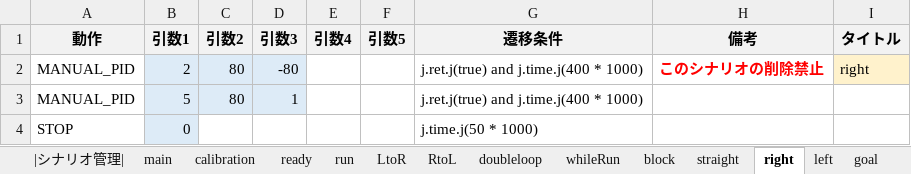
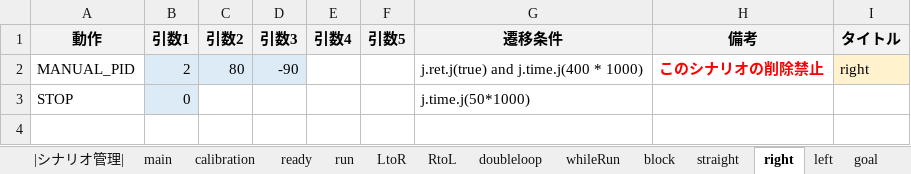
Before and after one commit to Black2856/etrobo2023, an Excel workbook: util/scenario/scenario.xlsm, sheet right, drawn as a sheet; values as stored, in another font and other column widths than the file's, no borders; removed rows and columns are numbered as before the commit, all else as after; the diff names each change by its address in the sheet, - before the commit and + after, or states it on an @@ line.

```diff
--- a/util/scenario/scenario.xlsm (sheet right)
+++ b/util/scenario/scenario.xlsm (sheet right)
-D2 (引数3): -80
+D2 (引数3): -90
-row 3: MANUAL_PID | 5 | 80 | 1 |  |  | j.ret.j(true) and j.time.j(400 * 1000)
-G3 (遷移条件): j.time.j(50 * 1000)
+G3 (遷移条件): j.time.j(50*1000)
```
Also changed, not shown: sheet run, sheet straight, sheet goal, sheet main, sheet left, 4 other files.
